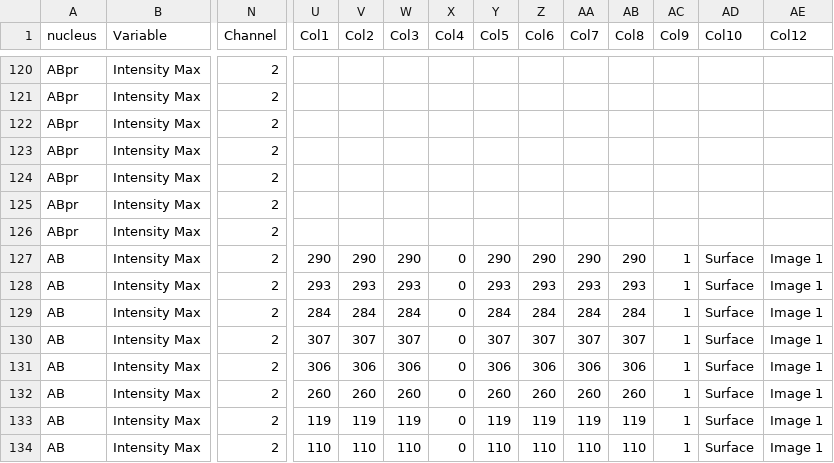
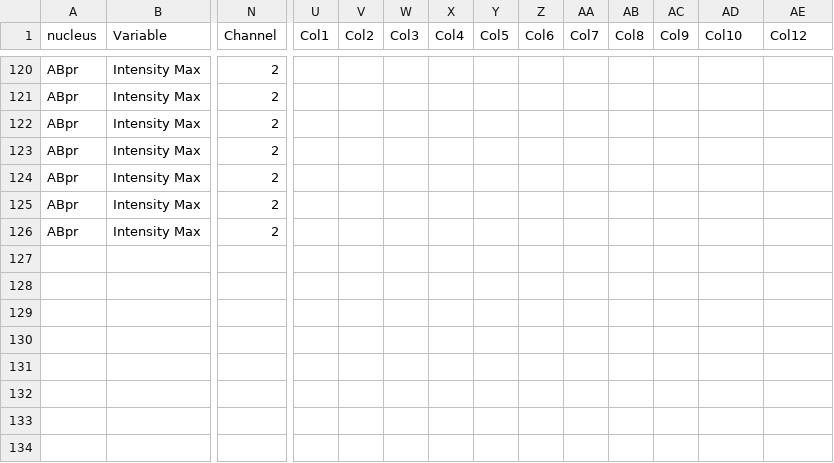
Before and after one commit to gzwang22/Lab, a CSV file: UD877_lmn-1i/UD877_lmn-1i-08/UD877_lmn-1_08_IntensityMax.csv, drawn as a sheet; only a part is shown, gaps mark what is left out; rows hold the shown columns only; the diff names each change by its address in the sheet, - before the commit and + after, or states it on an @@ line.

```diff
--- a/UD877_lmn-1i/UD877_lmn-1i-08/UD877_lmn-1_08_IntensityMax.csv
+++ b/UD877_lmn-1i/UD877_lmn-1i-08/UD877_lmn-1_08_IntensityMax.csv
-row 127: AB | Intensity Max | 2 | 290 | 290 | 290 | 0 | 290 | 290 | 290 | 290 | 1 | Surface | Image 1
-row 128: AB | Intensity Max | 2 | 293 | 293 | 293 | 0 | 293 | 293 | 293 | 293 | 1 | Surface | Image 1
-row 129: AB | Intensity Max | 2 | 284 | 284 | 284 | 0 | 284 | 284 | 284 | 284 | 1 | Surface | Image 1
-row 130: AB | Intensity Max | 2 | 307 | 307 | 307 | 0 | 307 | 307 | 307 | 307 | 1 | Surface | Image 1
-row 131: AB | Intensity Max | 2 | 306 | 306 | 306 | 0 | 306 | 306 | 306 | 306 | 1 | Surface | Image 1
-row 132: AB | Intensity Max | 2 | 260 | 260 | 260 | 0 | 260 | 260 | 260 | 260 | 1 | Surface | Image 1
-row 133: AB | Intensity Max | 2 | 119 | 119 | 119 | 0 | 119 | 119 | 119 | 119 | 1 | Surface | Image 1
-row 134: AB | Intensity Max | 2 | 110 | 110 | 110 | 0 | 110 | 110 | 110 | 110 | 1 | Surface | Image 1
```
Also changed, not shown: 1 other file.
